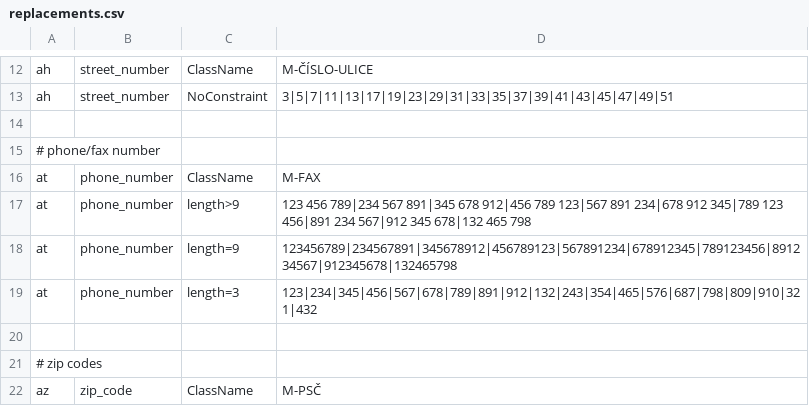
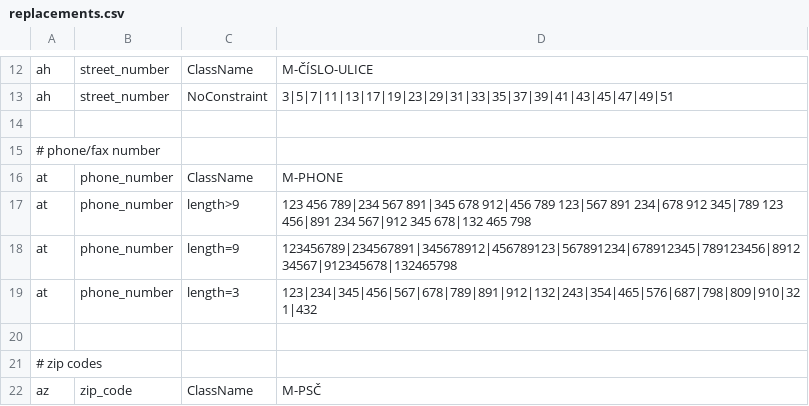
Before and after one commit to ufal/maskit, a CSV file: system/resources/replacements.csv, drawn as a sheet; only a part is shown, gaps mark what is left out.

Commit message:
Renaming class M-FAX to M-PHONE in MasKIT --classes output
git-svn-id: https://svn.ms.mff.cuni.cz/svn/ponk/projects/maskit@346 9b7822f3-4786-4c31-9c96-ea234496b5ad

```diff
--- a/system/resources/replacements.csv
+++ b/system/resources/replacements.csv
@@ -15,3 +15,3 @@ ah	street_number	NoConstraint	3|5|7|11|13|17|19|23|29|31|33|35|37|39|41|43|45|47
 # phone/fax number
-at	phone_number	ClassName	M-FAX
+at	phone_number	ClassName	M-PHONE
 at	phone_number	length>9	123 456 789|234 567 891|345 678 912|456 789 123|567 891 234|678 912 345|789 123 456|891 234 567|912 345 678|132 465 798
```
